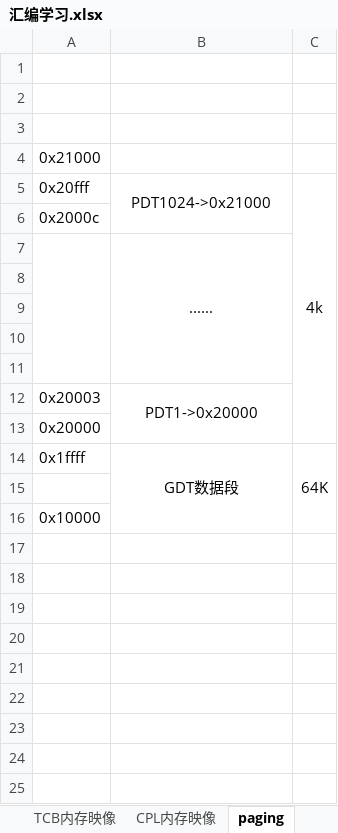
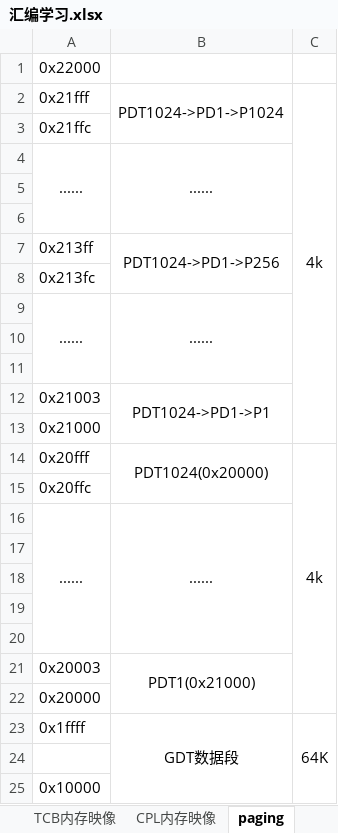
Before and after one commit to kaspersigi/learn, an Excel workbook: Learning Operating System/汇编学习.xlsx, sheet paging, drawn as a sheet; values as stored, in another font and other column widths than the file's, no borders; addresses are those after the commit; the diff names each change by its address in the sheet, - before the commit and + after, or states it on an @@ line.

Commit message:
update paging

```diff
--- a/Learning Operating System/汇编学习.xlsx (sheet paging)
+++ b/Learning Operating System/汇编学习.xlsx (sheet paging)
+row 1: 0x22000
+row 2: 0x21fff | PDT1024->PD1->P1024 | 4k
+row 3: 0x21ffc
+row 4: ...... | ......
+row 7: 0x213ff | PDT1024->PD1->P256
+row 8: 0x213fc
+row 9: ...... | ......
+row 11: (empty)
+row 12: 0x21003 | PDT1024->PD1->P1
-B14: PDT1024->0x21000
+B14: PDT1024(0x20000)
-A15: 0x2000c
+A15: 0x20ffc
-A16: (empty)
+A16: ......
-B21: PDT1->0x20000
+B21: PDT1(0x21000)
```
Also changed, not shown: 1 other file.
